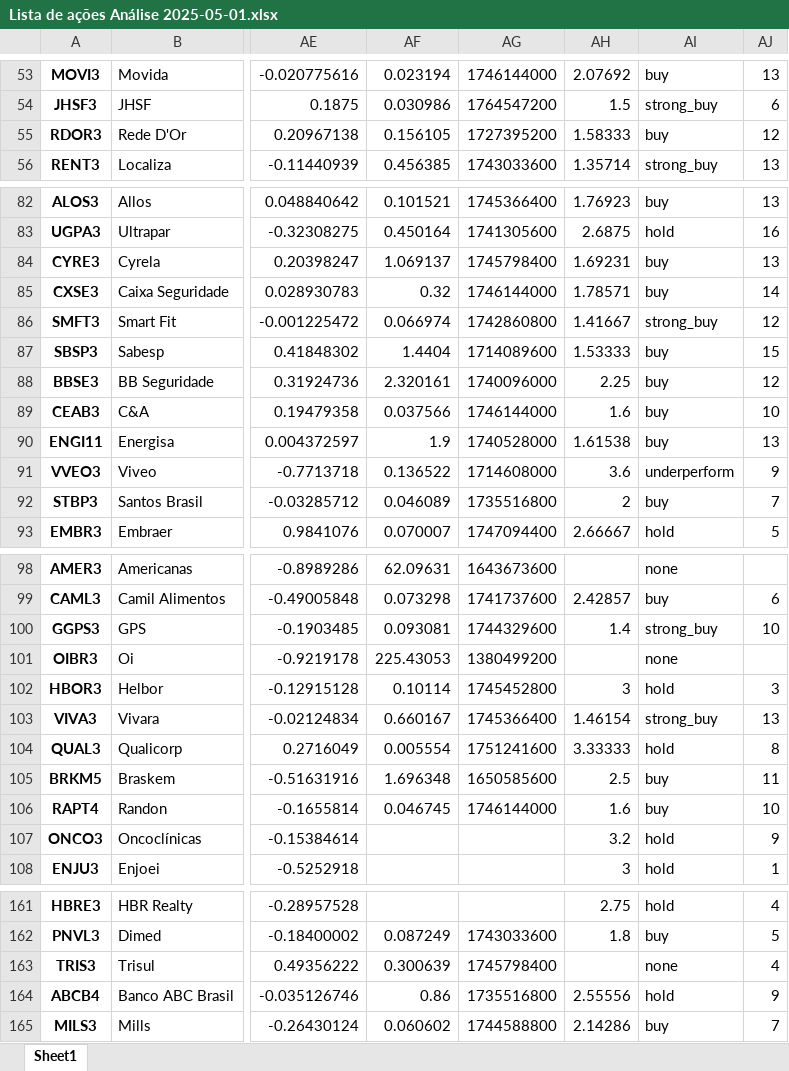
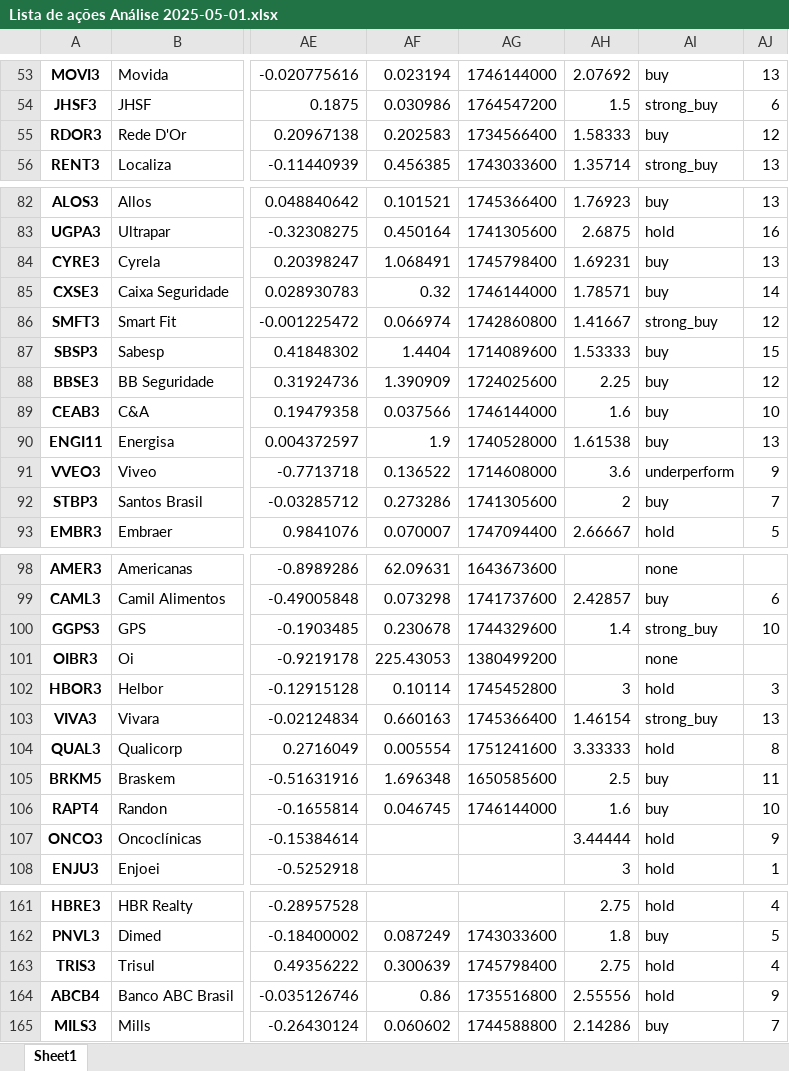
Before and after one commit to ricardopeloi/o_mais_novo_day_trader_do_brasil, an Excel workbook: Bases/Lista de ações Análise 2025-05-01.xlsx, sheet Sheet1, drawn as a sheet; only a part is shown, gaps mark what is left out; values as stored, in another font and other column widths than the file's, no borders; the diff covers the shown part only; the diff names each change by its address in the sheet, - before the commit and + after, or states it on an @@ line.

```diff
--- a/Bases/Lista de ações Análise 2025-05-01.xlsx (sheet Sheet1)
+++ b/Bases/Lista de ações Análise 2025-05-01.xlsx (sheet Sheet1)
-AF55: 0.156105
+AF55: 0.202583
-AG55: 1727395200
+AG55: 1734566400
-AF84: 1.069137
+AF84: 1.068491
-AF88: 2.320161
+AF88: 1.390909
-AG88: 1740096000
+AG88: 1724025600
-AF92: 0.046089
+AF92: 0.273286
-AG92: 1735516800
+AG92: 1741305600
-AF100: 0.093081
+AF100: 0.230678
-AF103: 0.660167
+AF103: 0.660163
-AH107: 3.2
+AH107: 3.44444
-AH163: (empty)
+AH163: 2.75
-AI163: none
+AI163: hold
```
Also changed, not shown: 17 edited cells elsewhere in this sheet, Bases/Lista de ações Tratada.xlsx, Bases/Lista de ações.xlsx, 4 other files.
